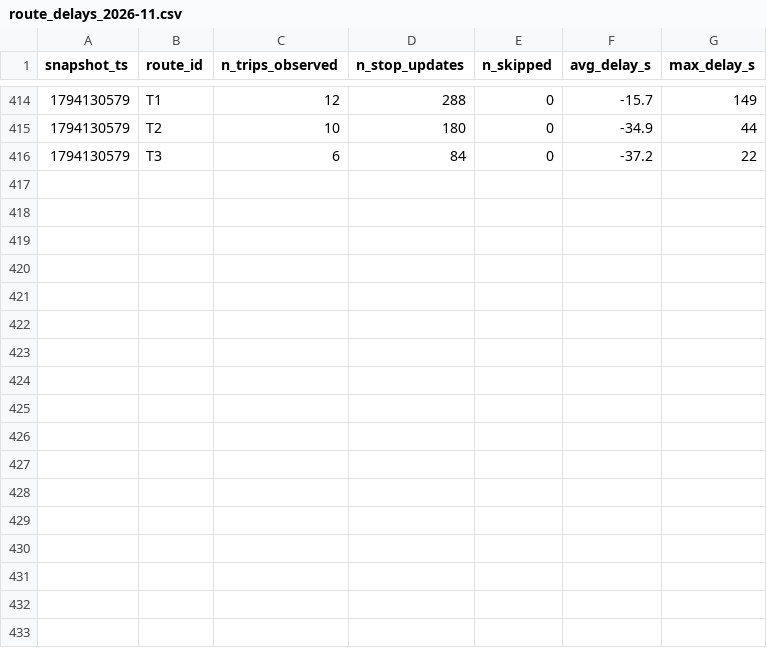
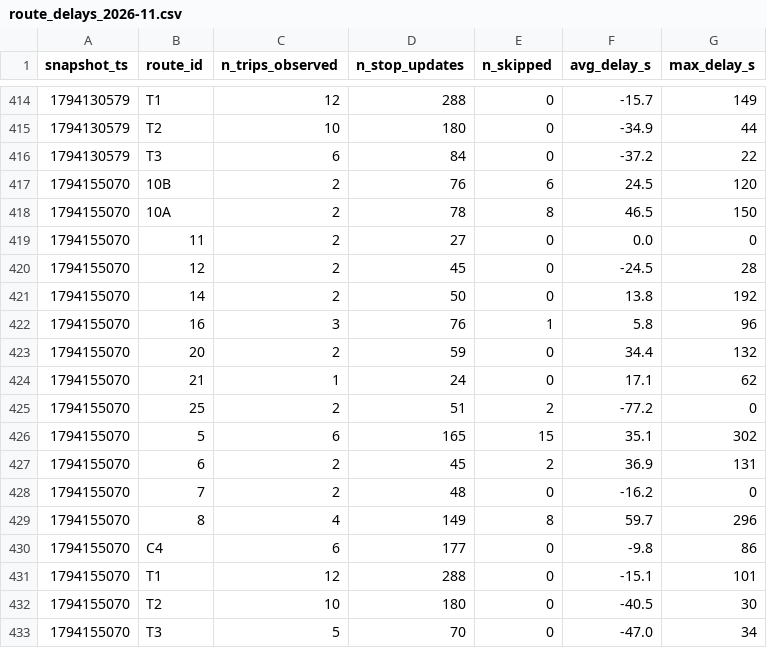
Before and after one commit to Warren-BI-Projet/TD2_DELIVERY_MANUAL_smart_mobility_lemans, a CSV file: data/history/route_delays_2026-11.csv, drawn as a sheet; only a part is shown, gaps mark what is left out.

```diff
--- a/data/history/route_delays_2026-11.csv
+++ b/data/history/route_delays_2026-11.csv
@@ -416 +416,18 @@ snapshot_ts,route_id,n_trips_observed,n_stop_updates,n_skipped,avg_delay_s,max_d
 1794130579,T3,6,84,0,-37.2,22
+1794155070,10B,2,76,6,24.5,120
+1794155070,10A,2,78,8,46.5,150
+1794155070,11,2,27,0,0.0,0
+1794155070,12,2,45,0,-24.5,28
+1794155070,14,2,50,0,13.8,192
+1794155070,16,3,76,1,5.8,96
+1794155070,20,2,59,0,34.4,132
+1794155070,21,1,24,0,17.1,62
+1794155070,25,2,51,2,-77.2,0
+1794155070,5,6,165,15,35.1,302
+1794155070,6,2,45,2,36.9,131
+1794155070,7,2,48,0,-16.2,0
+1794155070,8,4,149,8,59.7,296
+1794155070,C4,6,177,0,-9.8,86
+1794155070,T1,12,288,0,-15.1,101
+1794155070,T2,10,180,0,-40.5,30
+1794155070,T3,5,70,0,-47.0,34
```
Also changed, not shown: 1 other file.
